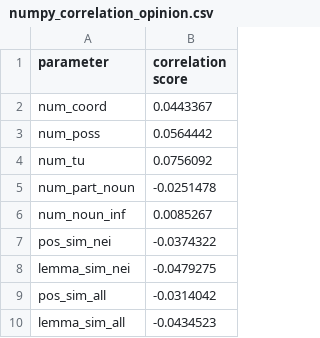
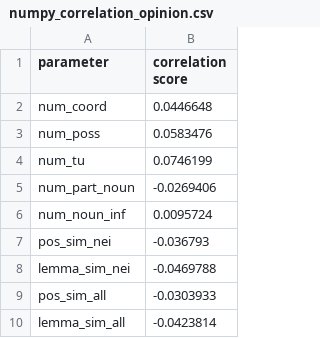
Before and after one commit to DukeNukem4ever/HSE_Diplom_2021, a CSV file: correlation/numpy_correlation_opinion.csv, drawn as a sheet.

```diff
--- a/correlation/numpy_correlation_opinion.csv
+++ b/correlation/numpy_correlation_opinion.csv
@@ -1,10 +1,10 @@
 parameter,correlation score
-num_coord,0.0443367
-num_poss,0.0564442
-num_tu,0.0756092
-num_part_noun,-0.0251478
-num_noun_inf,0.0085267
-pos_sim_nei,-0.0374322
-lemma_sim_nei,-0.0479275
-pos_sim_all,-0.0314042
-lemma_sim_all,-0.0434523
+num_coord,0.0446648
+num_poss,0.0583476
+num_tu,0.0746199
+num_part_noun,-0.0269406
+num_noun_inf,0.0095724
+pos_sim_nei,-0.036793
+lemma_sim_nei,-0.0469788
+pos_sim_all,-0.0303933
+lemma_sim_all,-0.0423814
```
Also changed, not shown: correlation/numpy_correlation_both.csv, correlation/pandas_correlation_both.csv, 10 other files.
